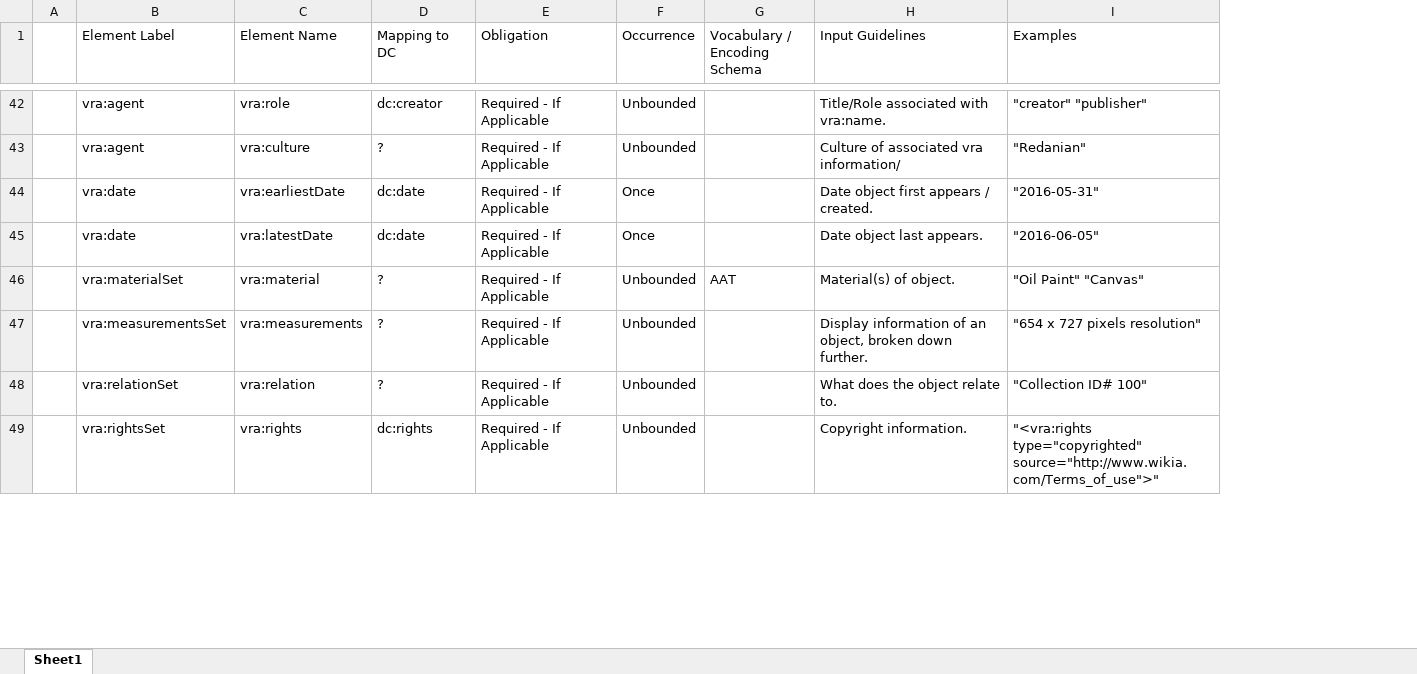
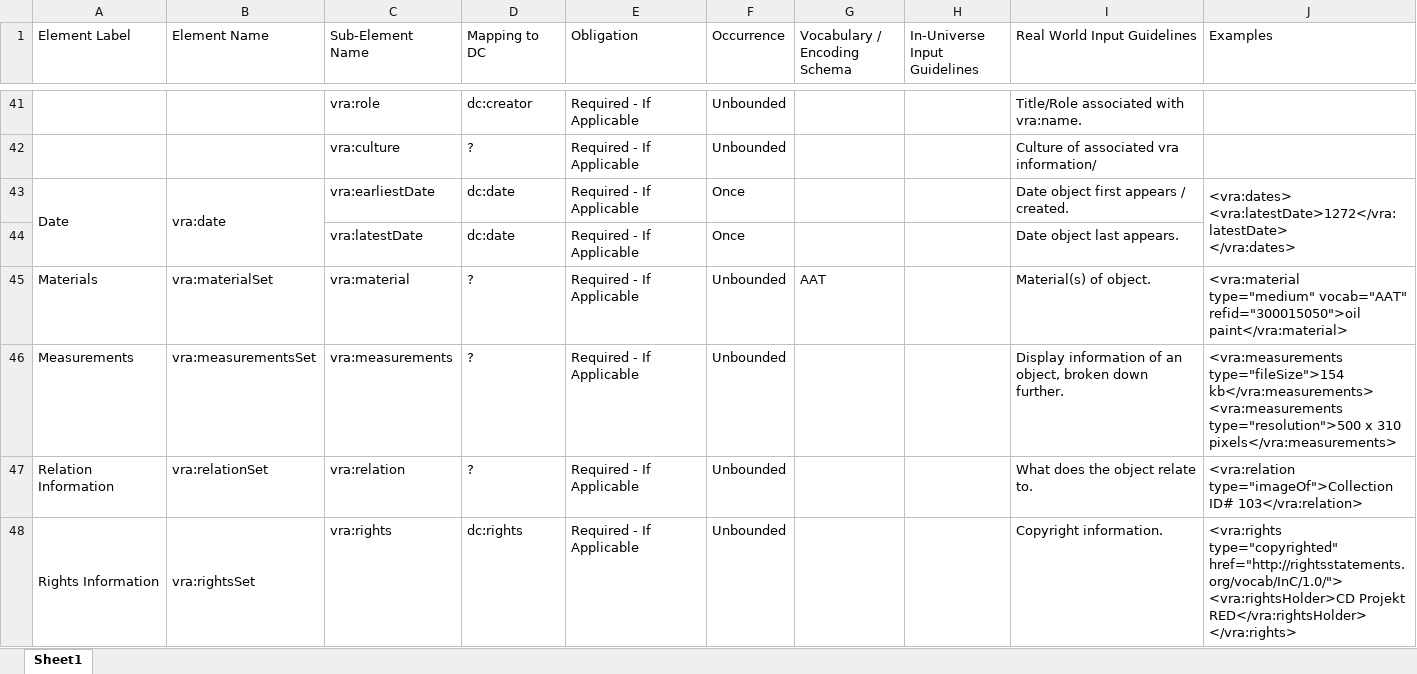
Before and after one commit to tOWERoFjOY/world-of-witcher, an Excel workbook: WoW Application Profile.xlsx, sheet Sheet1, drawn as a sheet; only a part is shown, gaps mark what is left out; values as stored, in another font and other column widths than the file's, no cell formats; removed rows and columns are numbered as before the commit, all else as after; ↵ is a line break in a cell; the diff covers the shown part only; the diff names each change by its address in the sheet, - before the commit and + after, or states it on an @@ line.

```diff
--- a/WoW Application Profile.xlsx (sheet Sheet1)
+++ b/WoW Application Profile.xlsx (sheet Sheet1)
-column A, empty
+column A (Element Label), rows 43-48: Date |  | Materials | Measurements | Relation Information | Rights Information
+column H (In-Universe Input Guidelines), empty
-B1: Element Label
+B1: Element Name
-C1: Element Name
+C1: Sub-Element Name
-I1: Input Guidelines
+I1: Real World Input Guidelines
-B41:B42 (Element Name): vra:agent
+B41:B42 (Element Name): (empty)
-J41 (Examples): "creator" "publisher"
+J41 (Examples): (empty)
-J42 (Examples): "Redanian"
+J42 (Examples): (empty)
+B43:B44 merged
-J43 (Examples): "2016-05-31"
+J43 (Examples): <vra:dates> ↵ <vra:latestDate>1272</vra:latestDate> ↵ </vra:dates>
+J43:J44 merged
-B44 (Element Name): vra:date
+B44 (Element Name): (empty)
-J44 (Examples): "2016-06-05"
+J44 (Examples): (empty)
-J45 (Examples): "Oil Paint" "Canvas"
+J45 (Examples): <vra:material type="medium" vocab="AAT" refid="300015050">oil paint</vra:material>
-J46 (Examples): "654 x 727 pixels resolution"
+J46 (Examples): <vra:measurements type="fileSize">154 kb</vra:measurements> ↵ <vra:measurements type="resolution">500 x 310 pixels</vra:measurements>
-J47 (Examples): "Collection ID# 100"
+J47 (Examples): <vra:relation type="imageOf">Collection ID# 103</vra:relation>
+B48:B49 merged
-J48 (Examples): "<vra:rights type="copyrighted" source="http://www.wikia.com/Terms_of_use">"
+J48 (Examples): <vra:rights type="copyrighted" href="http://rightsstatements.org/vocab/InC/1.0/"> ↵ <vra:rightsHolder>CD Projekt RED</vra:rightsHolder> ↵ </vra:rights>
+J48:J49 merged
```
Also changed, not shown: 1 removed row, 64 edited cells and merged cells elsewhere in this sheet, cell formats.
